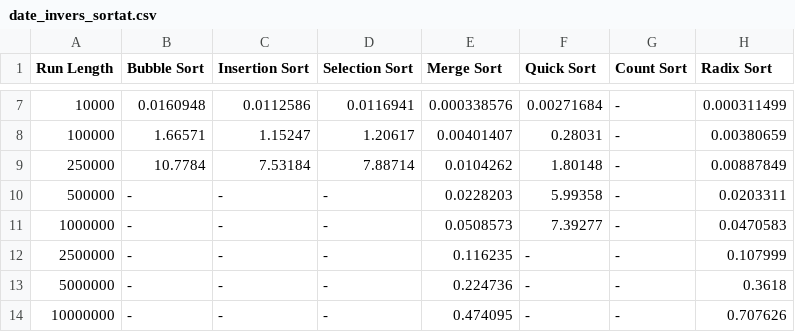
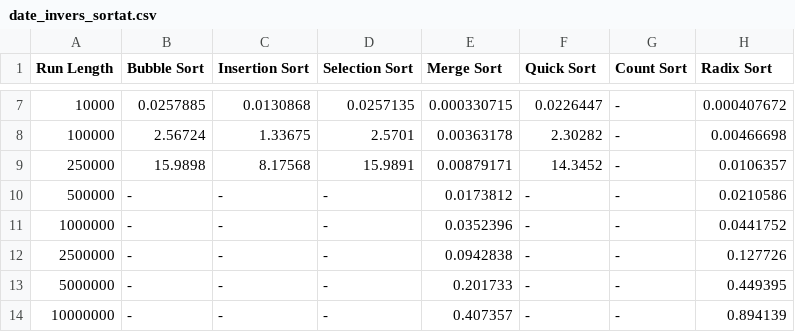
Before and after one commit to PadureanTudor/SA-algsortare, a CSV file: date/date_invers_sortat.csv, drawn as a sheet; only a part is shown, gaps mark what is left out; the diff covers the shown part only.

```diff
--- a/date/date_invers_sortat.csv
+++ b/date/date_invers_sortat.csv
@@ -7,8 +7,8 @@ Run Length,Bubble Sort,Insertion Sort,Selection Sort,Merge Sort,Quick Sort,Count
-10000,0.0160948,0.0112586,0.0116941,0.000338576,0.00271684,-,0.000311499,
-100000,1.66571,1.15247,1.20617,0.00401407,0.28031,-,0.00380659,
-250000,10.7784,7.53184,7.88714,0.0104262,1.80148,-,0.00887849,
-500000,-,-,-,0.0228203,5.99358,-,0.0203311,
-1000000,-,-,-,0.0508573,7.39277,-,0.0470583,
-2500000,-,-,-,0.116235,-,-,0.107999,
-5000000,-,-,-,0.224736,-,-,0.3618,
-10000000,-,-,-,0.474095,-,-,0.707626,
+10000,0.0257885,0.0130868,0.0257135,0.000330715,0.0226447,-,0.000407672,
+100000,2.56724,1.33675,2.5701,0.00363178,2.30282,-,0.00466698,
+250000,15.9898,8.17568,15.9891,0.00879171,14.3452,-,0.0106357,
+500000,-,-,-,0.0173812,-,-,0.0210586,
+1000000,-,-,-,0.0352396,-,-,0.0441752,
+2500000,-,-,-,0.0942838,-,-,0.127726,
+5000000,-,-,-,0.201733,-,-,0.449395,
+10000000,-,-,-,0.407357,-,-,0.894139,
```
Also changed, not shown: 30 edited cells elsewhere in this file, date/date_aproape_sortat.csv, date/date_nr_mici.csv, 12 other files.
